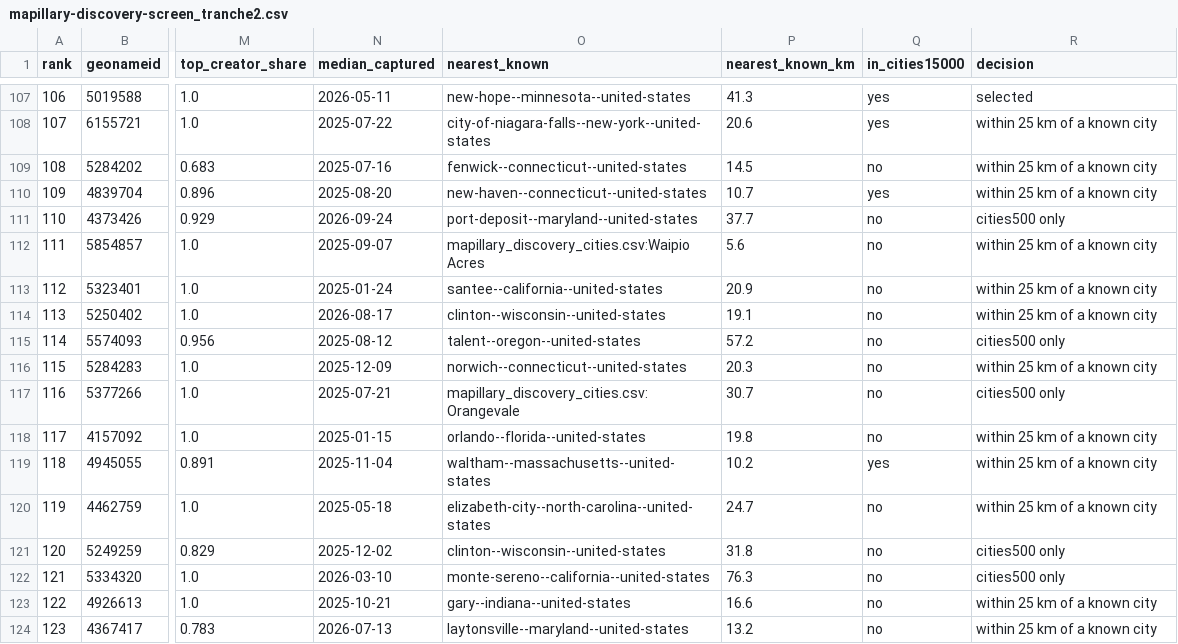
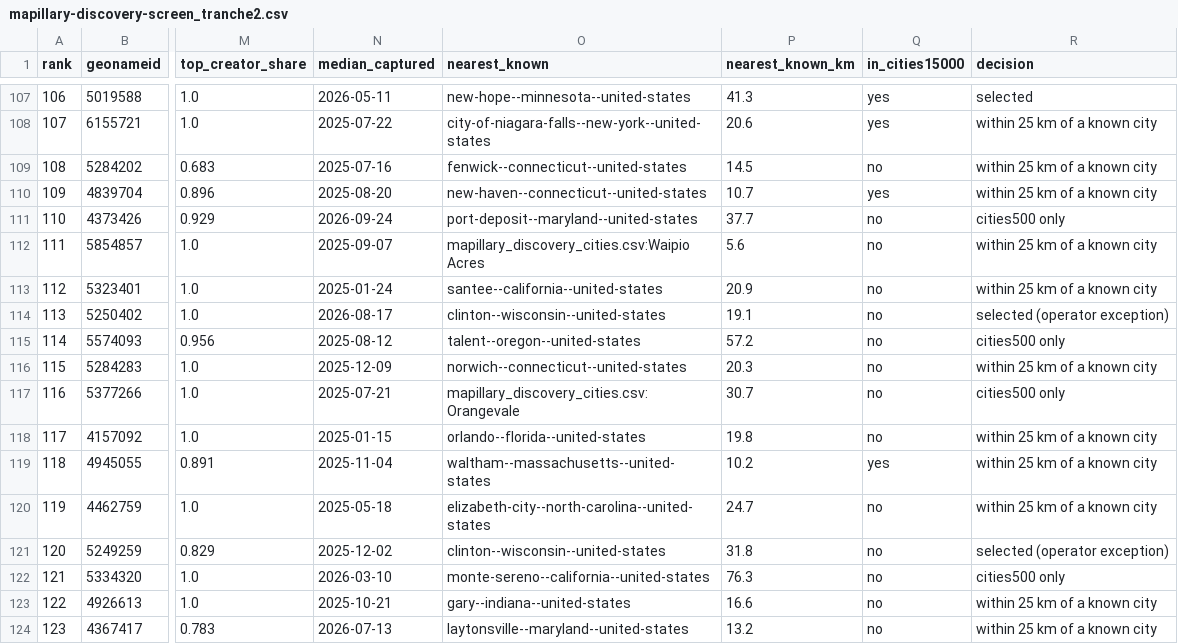
Before and after one commit to jonfroehlich/streetscape-tracker, a CSV file: docs/experiments/mapillary-discovery-screen_tranche2.csv, drawn as a sheet; only a part is shown, gaps mark what is left out; the diff names each change by its address in the sheet, - before the commit and + after, or states it on an @@ line.

```diff
--- a/docs/experiments/mapillary-discovery-screen_tranche2.csv
+++ b/docs/experiments/mapillary-discovery-screen_tranche2.csv
-R114 (decision): within 25 km of a known city
+R114 (decision): selected (operator exception)
-R121 (decision): cities500 only
+R121 (decision): selected (operator exception)
```
Also changed, not shown: mapillary_discovery_cities_tranche2.csv, 7 other files.
